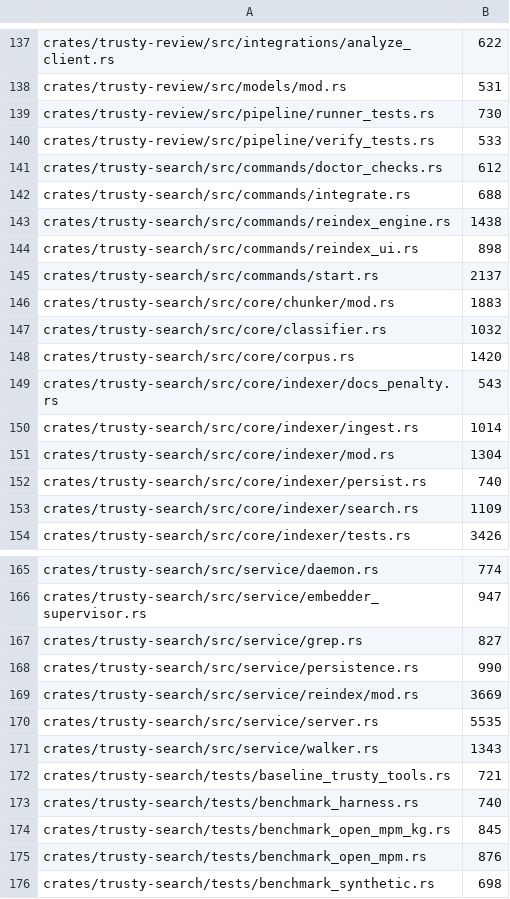
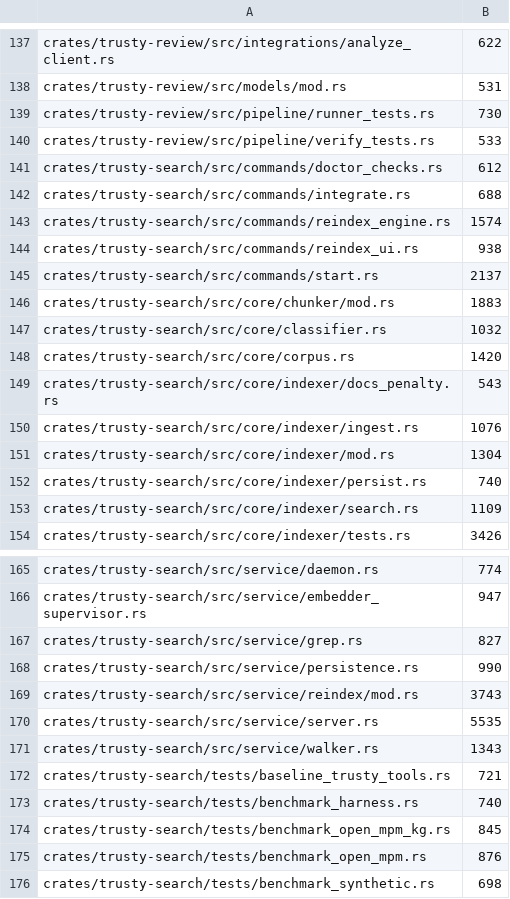
Before and after one commit to maui314159/trusty-tools, a TSV file: .line-cap-allowlist.tsv, drawn as a sheet; only a part is shown, gaps mark what is left out.

```diff
--- a/.line-cap-allowlist.tsv
+++ b/.line-cap-allowlist.tsv
@@ -142,4 +142,4 @@ crates/trusty-search/src/commands/doctor_checks.rs	612
 crates/trusty-search/src/commands/integrate.rs	688
-crates/trusty-search/src/commands/reindex_engine.rs	1438
-crates/trusty-search/src/commands/reindex_ui.rs	898
+crates/trusty-search/src/commands/reindex_engine.rs	1574
+crates/trusty-search/src/commands/reindex_ui.rs	938
 crates/trusty-search/src/commands/start.rs	2137
@@ -149,3 +149,3 @@ crates/trusty-search/src/core/corpus.rs	1420
 crates/trusty-search/src/core/indexer/docs_penalty.rs	543
-crates/trusty-search/src/core/indexer/ingest.rs	1014
+crates/trusty-search/src/core/indexer/ingest.rs	1076
 crates/trusty-search/src/core/indexer/mod.rs	1304
@@ -168,3 +168,3 @@ crates/trusty-search/src/service/grep.rs	827
 crates/trusty-search/src/service/persistence.rs	990
-crates/trusty-search/src/service/reindex/mod.rs	3669
+crates/trusty-search/src/service/reindex/mod.rs	3743
 crates/trusty-search/src/service/server.rs	5535
```
Also changed, not shown: 7 other files.
